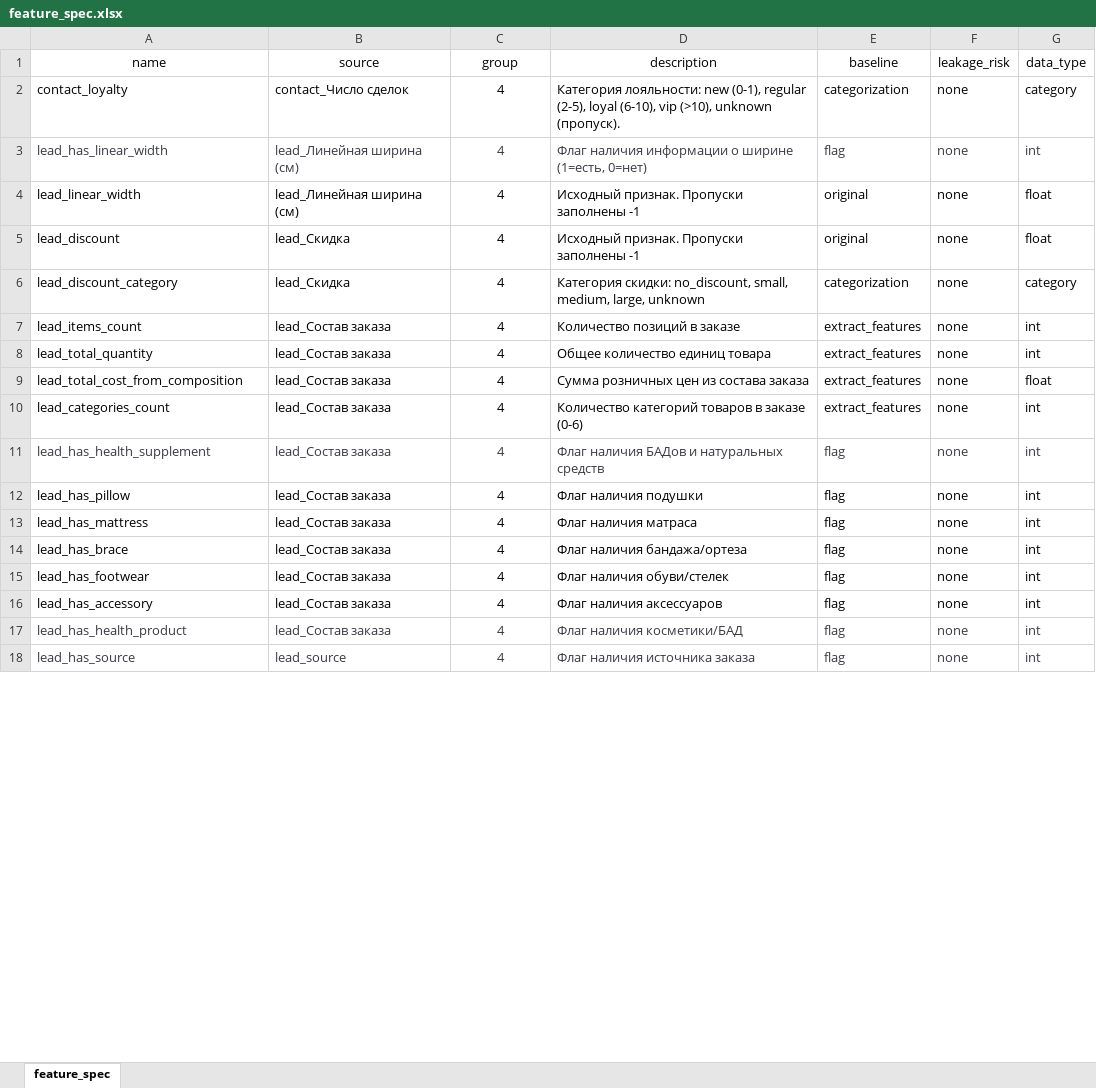
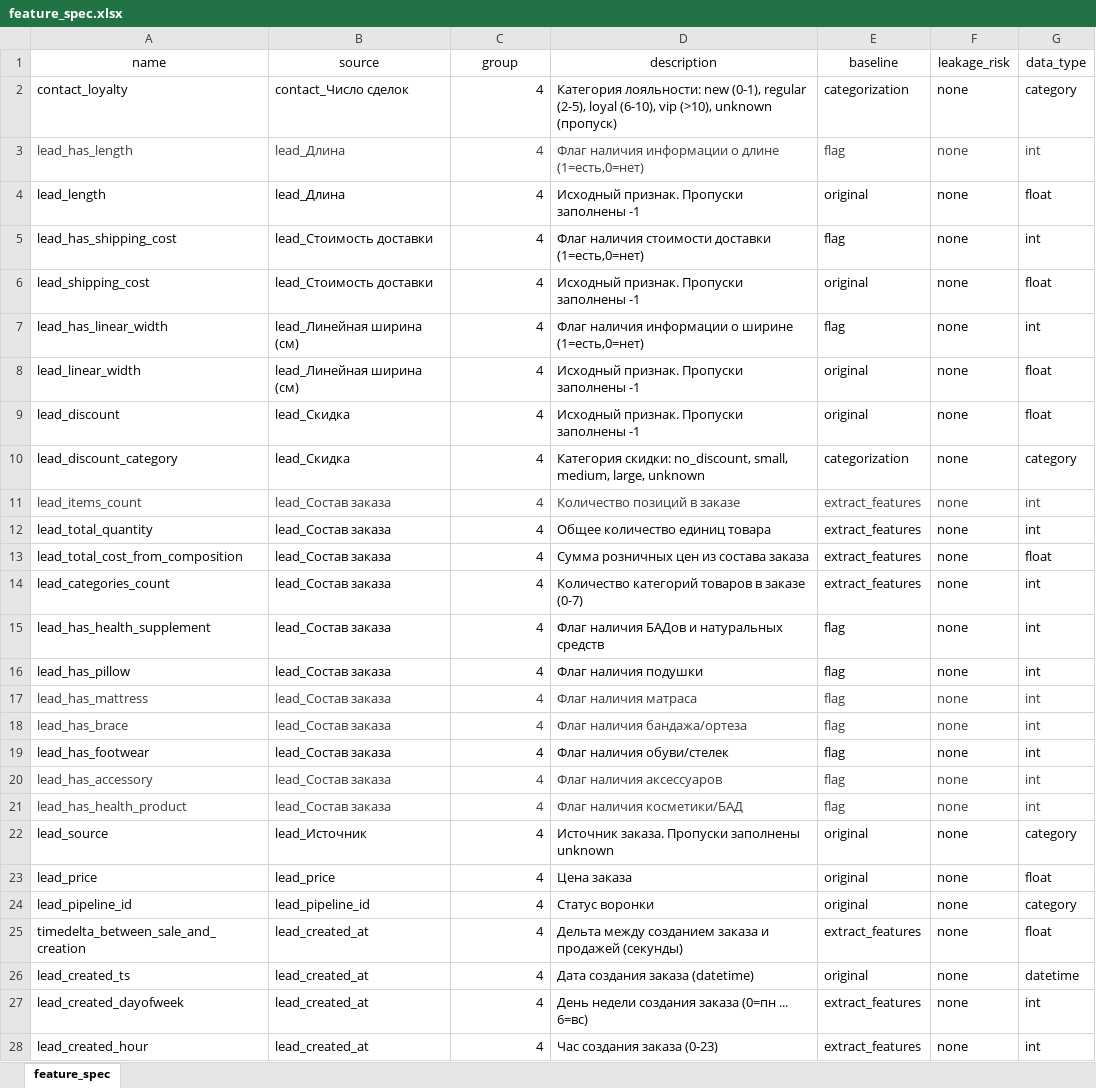
Before and after one commit to JeffRaiAlt/xakaton_mipt, an Excel workbook: notebook_outputs/group_4/feature_spec.xlsx, sheet feature_spec, drawn as a sheet; only a part is shown; values as stored, in another font and other column widths than the file's, no borders; charts and pictures not drawn; addresses are those after the commit; the diff covers the shown part only; the diff names each change by its address in the sheet, - before the commit and + after, or states it on an @@ line.

Commit message:
Обработка признаков и создание датафрейма с row_id. Новый ноутбук, Xblock.cvs, feature_spec и txt файлы с названиями признаков

```diff
--- a/notebook_outputs/group_4/feature_spec.xlsx (sheet feature_spec)
+++ b/notebook_outputs/group_4/feature_spec.xlsx (sheet feature_spec)
-C2 alignment: center
+C2 alignment: right
-D2 (description): …(>10), unknown (пропуск).
+D2 (description): …(>10), unknown (пропуск)
+row 3: lead_has_length | lead_Длина | 4 | Флаг наличия информации о длине (1=есть,0=нет) | flag | none | int
+row 4: lead_length | lead_Длина | 4 | Исходный признак. Пропуски заполнены -1 | original | none | float
+row 5: lead_has_shipping_cost | lead_Стоимость доставки | 4 | Флаг наличия стоимости доставки (1=есть,0=нет) | flag | none | int
+row 6: lead_shipping_cost | lead_Стоимость доставки | 4 | Исходный признак. Пропуски заполнены -1 | original | none | float
-A7:G7 text colour: #383A42
+A7:G7 text colour: black
-C7:C21 alignment: center
+C7:C21 alignment: right
-D7 (description): …о ширине (1=есть, 0=нет)
+D7 (description): …о ширине (1=есть,0=нет)
-A11:G11 text colour: black
+A11:G11 text colour: #383A42
-D14 (description): Количество категорий товаров в заказе (0-6)
+D14 (description): Количество категорий товаров в заказе (0-7)
-A15:G15 text colour: #383A42
+A15:G15 text colour: black
-A17:G18 text colour: black
+A17:G18 text colour: #383A42
-A20:G20 text colour: black
+A20:G20 text colour: #383A42
+row 22: lead_source | lead_Источник | 4 | Источник заказа. Пропуски заполнены unknown | original | none | category
+row 23: lead_price | lead_price | 4 | Цена заказа | original | none | float
+row 24: lead_pipeline_id | lead_pipeline_id | 4 | Статус воронки | original | none | category
+row 25: timedelta_between_sale_and_creation | lead_created_at | 4 | Дельта между созданием заказа и продажей (секунды) | extract_features | none | float
+row 26: lead_created_ts | lead_created_at | 4 | Дата создания заказа (datetime) | original | none | datetime
+row 27: lead_created_dayofweek | lead_created_at | 4 | День недели создания заказа (0=пн ... 6=вс) | extract_features | none | int
-A28 (name): lead_has_source
+A28 (name): lead_created_hour
-A28:G28 text colour: #383A42
+A28:G28 text colour: black
-B28 (source): lead_source
+B28 (source): lead_created_at
-C28 alignment: center
+C28 alignment: right
-D28 (description): Флаг наличия источника заказа
+D28 (description): Час создания заказа (0-23)
-E28 (baseline): flag
+E28 (baseline): extract_features
```
Also changed, not shown: 2 added rows, 1 edited cell and cell formats elsewhere in this sheet, 4 other files.
